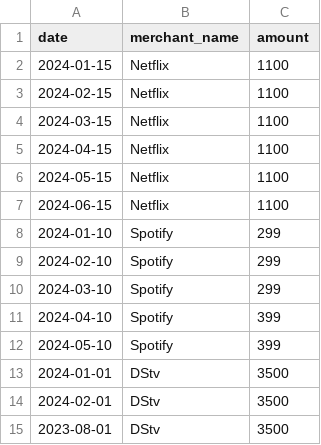
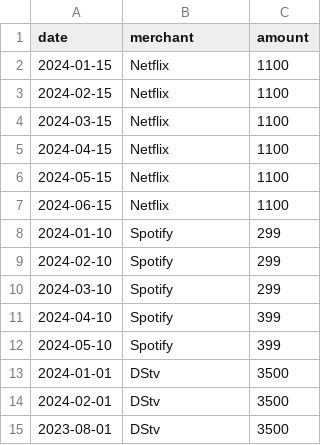
Before and after one commit to doreennjagi/IBMBobHackathon, a CSV file: test_statement.csv, drawn as a sheet.

Commit message:
update test CSV to use merchant column

```diff
--- a/test_statement.csv
+++ b/test_statement.csv
@@ -1,2 +1,2 @@
-date,merchant_name,amount
+date,merchant,amount
 2024-01-15,Netflix,1100
```
